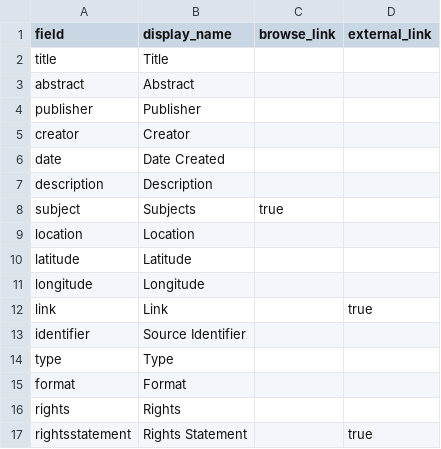
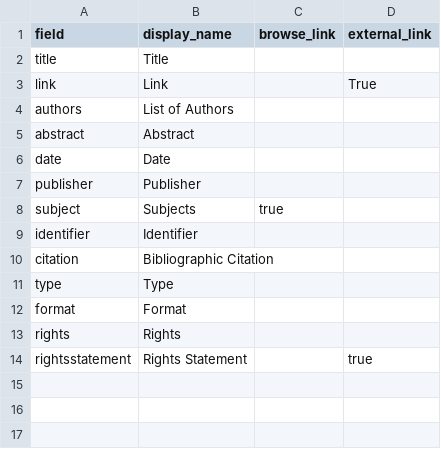
Before and after one commit to bfiliks/celebrating-faculty-scholarship-2024, a CSV file: _data/config-metadata.csv, drawn as a sheet.

Commit message:
Update config-metadata.csv

```diff
--- a/_data/config-metadata.csv
+++ b/_data/config-metadata.csv
@@ -2,13 +2,10 @@ field,display_name,browse_link,external_link
 title,Title,
+link,Link,,True
+authors,List of Authors,
 abstract,Abstract,
+date,Date,
 publisher,Publisher,
-creator,Creator,
-date,Date Created,
-description,Description,
 subject,Subjects,true
-location,Location
-latitude,Latitude
-longitude,Longitude
-link,Link,,true
-identifier,Source Identifier,,
+identifier,Identifier,,
+citation,Bibliographic Citation,
 type,Type,
```
